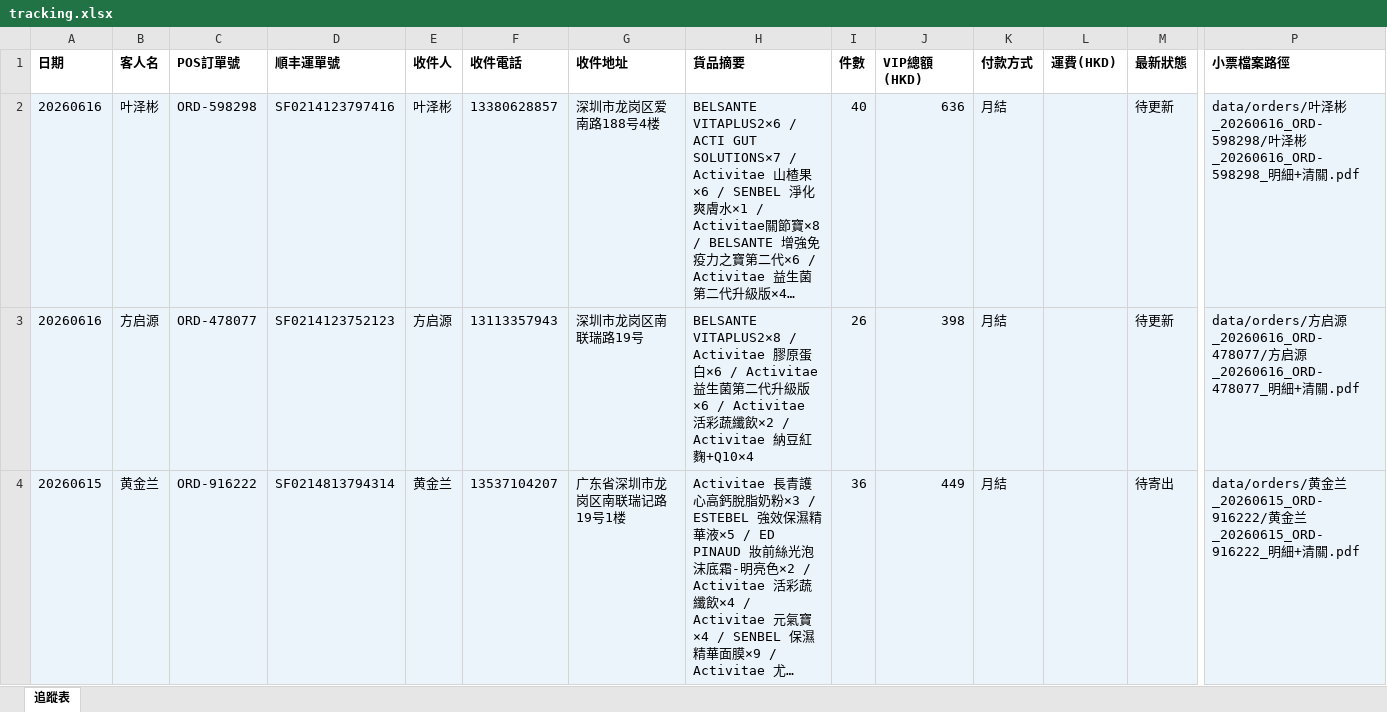
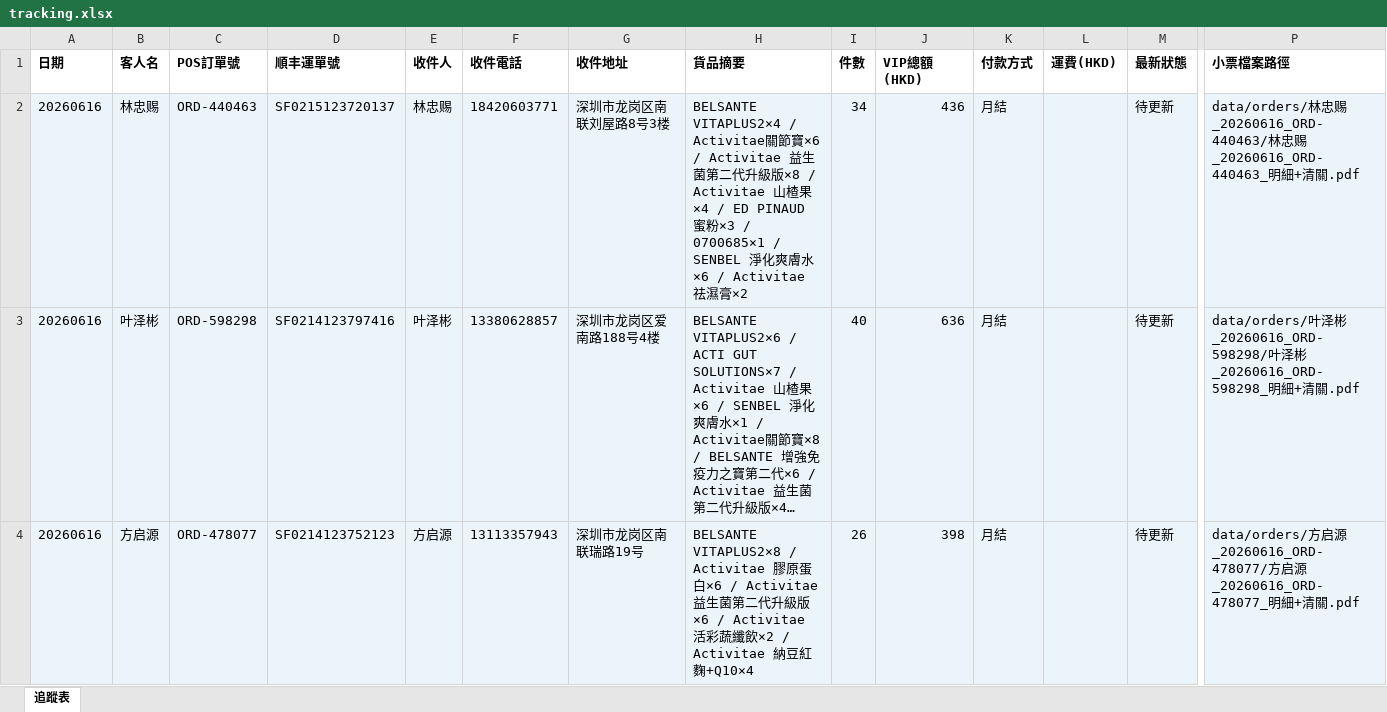
Before and after one commit to elizapoon084/sf-tracking, an Excel workbook: data/tracking.xlsx, sheet 追蹤表, drawn as a sheet; only a part is shown, gaps mark what is left out; the shorter side is filled out with more unchanged rows; long unchanged cells end in …; values as stored, in another font and other column widths than the file's, no borders; rows hold the shown columns only; the diff names each change by its address in the sheet, - before the commit and + after, or states it on an @@ line.

Commit message:
order: 林忠赐 ORD-440463 SF0215123720137

```diff
--- a/data/tracking.xlsx (sheet 追蹤表)
+++ b/data/tracking.xlsx (sheet 追蹤表)
+row 2: 20260616 | 林忠赐 | ORD-440463 | SF0215123720137 | 林忠赐 | 18420603771 | 深圳市龙岗区南联刘屋路8号3楼 | BELSANTE VITAPLUS2×4 / Activitae關節寶×6 / Activitae 益生菌第二代升級版×8 / Activitae 山楂果×4 / ED PINAUD 蜜粉×3 / 0700685×1 / SENBEL 淨化爽膚水×6 / Activitae 祛濕膏×2 | 34 | 436 | 月結 |  | 待更新 | data/orders/林忠赐_20260616_ORD-440463/林忠赐_20260616_ORD-440463_明細+清關.pdf
```
Also changed, not shown: 2 other files.
